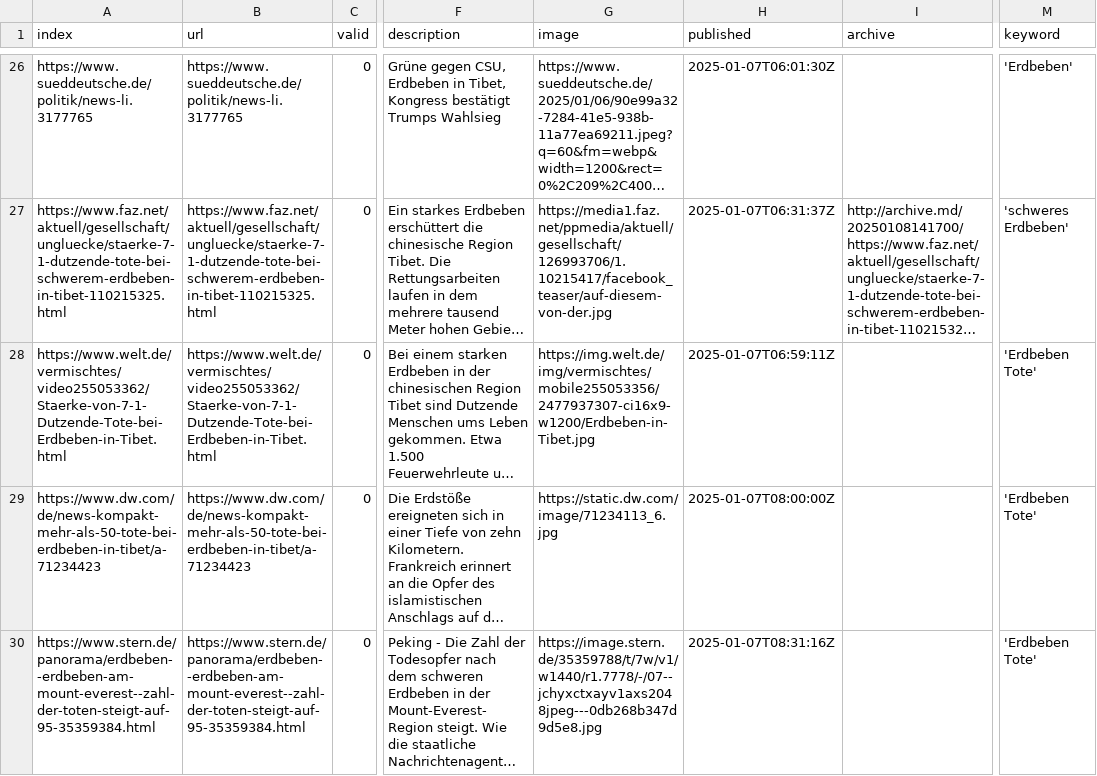
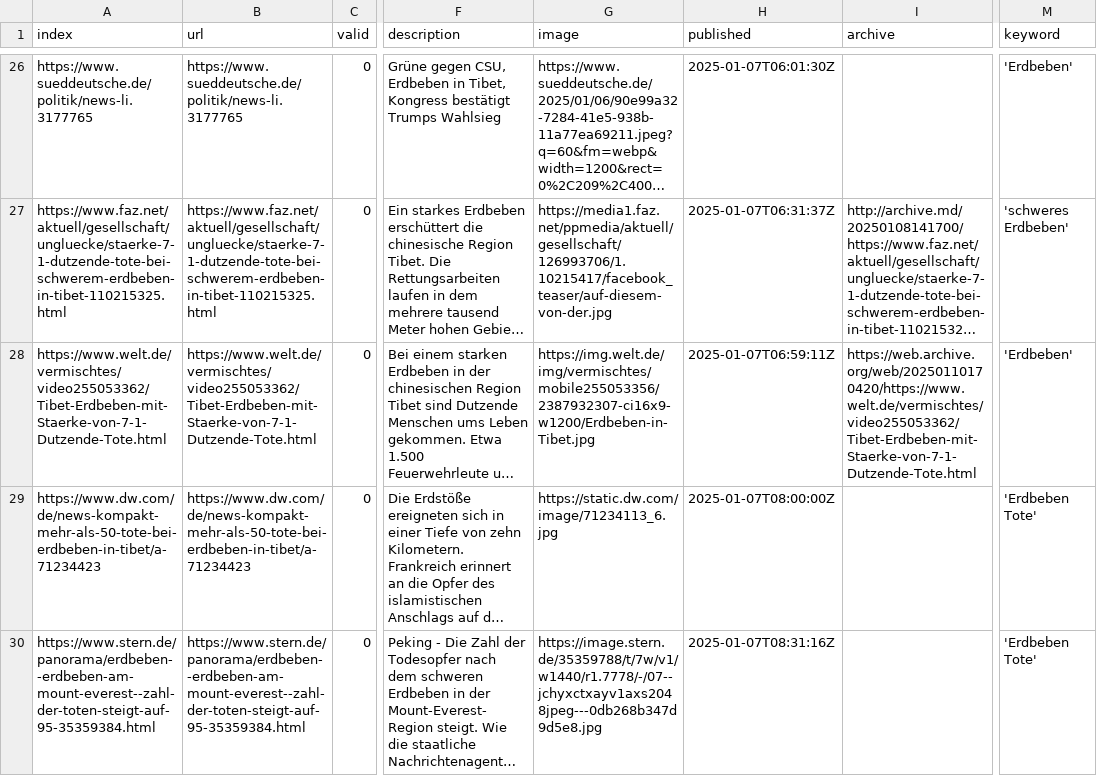
Before and after one commit to MarcoL95-news/winterIsComing, a CSV file: csv/news_2025_01.csv, drawn as a sheet; only a part is shown, gaps mark what is left out; long unchanged cells end in …; the diff names each change by its address in the sheet, - before the commit and + after, or states it on an @@ line.

```diff
--- a/csv/news_2025_01.csv
+++ b/csv/news_2025_01.csv
-A28 (index): https://www.welt.de/vermischtes/video255053362/Staerke-von-7-1-Dutzende-Tote-bei-Erdbeben-in-Tibet.html
+A28 (index): https://www.welt.de/vermischtes/video255053362/Tibet-Erdbeben-mit-Staerke-von-7-1-Dutzende-Tote.html
-B28 (url): https://www.welt.de/vermischtes/video255053362/Staerke-von-7-1-Dutzende-Tote-bei-Erdbeben-in-Tibet.html
+B28 (url): https://www.welt.de/vermischtes/video255053362/Tibet-Erdbeben-mit-Staerke-von-7-1-Dutzende-Tote.html
-G28 (image): https://img.welt.de/img/vermischtes/mobile255053356/2477937307-ci16x9-w1200/Erdbeben-in-Tibet.jpg
+G28 (image): https://img.welt.de/img/vermischtes/mobile255053356/2387932307-ci16x9-w1200/Erdbeben-in-Tibet.jpg
-I28 (archive): (empty)
+I28 (archive): https://web.archive.org/web/20250110170420/https://www.welt.de/vermischtes/video255053362/Tibet-Erdbeben-mit-Staerke-von-7-1-Dutzende-Tote.html
-M28 (keyword): 'Erdbeben Tote'
+M28 (keyword): 'Erdbeben'
```
Also changed, not shown: keywords.csv.
